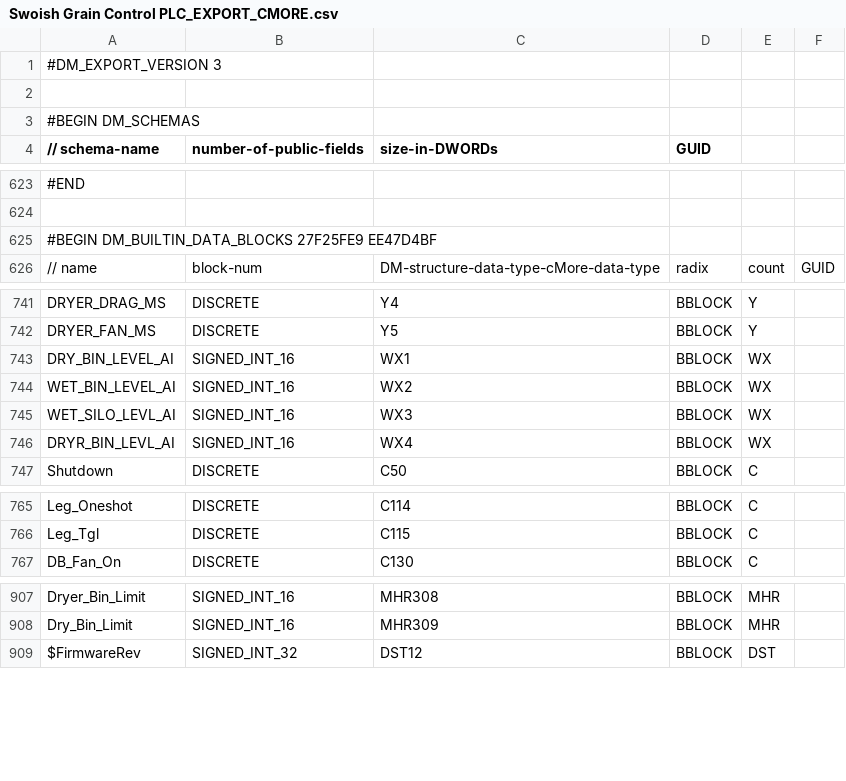
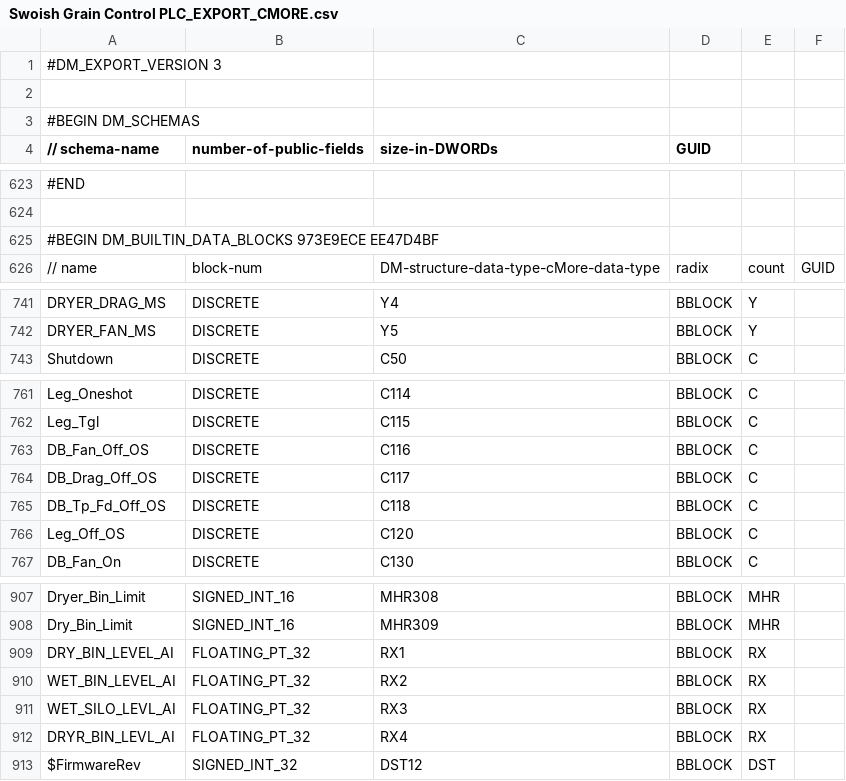
Before and after one commit to gtetil/ME21000-Swoish-Grain-Control, a CSV file: PLC/Swoish Grain Control PLC_EXPORT_CMORE.csv, drawn as a sheet; only a part is shown, gaps mark what is left out; removed rows and columns are numbered as before the commit, all else as after; the diff covers the shown part only; the diff names each change by its address in the sheet, - before the commit and + after, or states it on an @@ line.

```diff
--- a/PLC/Swoish Grain Control PLC_EXPORT_CMORE.csv
+++ b/PLC/Swoish Grain Control PLC_EXPORT_CMORE.csv
-A625 (// schema-name): #BEGIN DM_BUILTIN_DATA_BLOCKS 27F25FE9 EE47D4BF
+A625 (// schema-name): #BEGIN DM_BUILTIN_DATA_BLOCKS 973E9ECE EE47D4BF
-row 743: DRY_BIN_LEVEL_AI | SIGNED_INT_16 | WX1 | BBLOCK | WX
-row 744: WET_BIN_LEVEL_AI | SIGNED_INT_16 | WX2 | BBLOCK | WX
-row 745: WET_SILO_LEVL_AI | SIGNED_INT_16 | WX3 | BBLOCK | WX
-row 746: DRYR_BIN_LEVL_AI | SIGNED_INT_16 | WX4 | BBLOCK | WX
+row 763: DB_Fan_Off_OS | DISCRETE | C116 | BBLOCK | C
+row 764: DB_Drag_Off_OS | DISCRETE | C117 | BBLOCK | C
+row 765: DB_Tp_Fd_Off_OS | DISCRETE | C118 | BBLOCK | C
+row 766: Leg_Off_OS | DISCRETE | C120 | BBLOCK | C
+row 909: DRY_BIN_LEVEL_AI | FLOATING_PT_32 | RX1 | BBLOCK | RX
+row 910: WET_BIN_LEVEL_AI | FLOATING_PT_32 | RX2 | BBLOCK | RX
+row 911: WET_SILO_LEVL_AI | FLOATING_PT_32 | RX3 | BBLOCK | RX
+row 912: DRYR_BIN_LEVL_AI | FLOATING_PT_32 | RX4 | BBLOCK | RX
```
Also changed, not shown: 2 edited cells elsewhere in this file, 13 other files.
